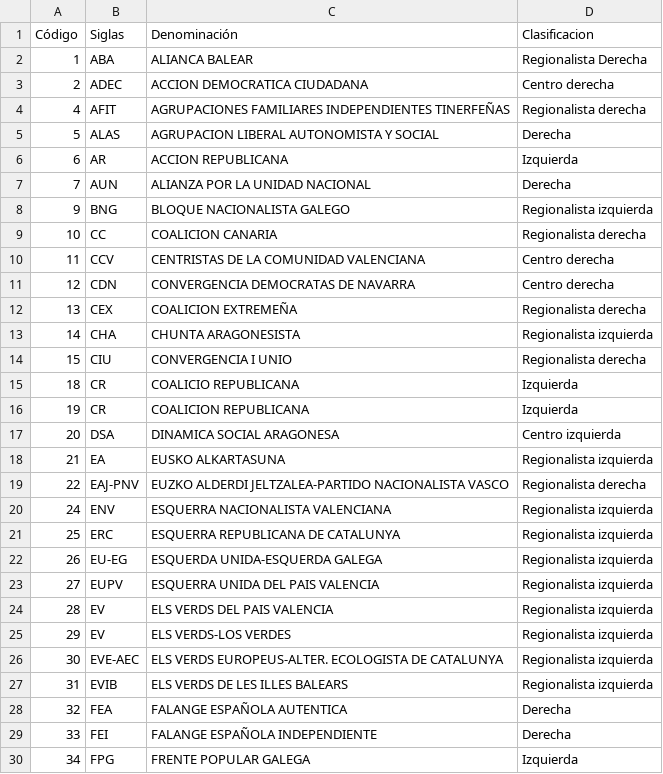
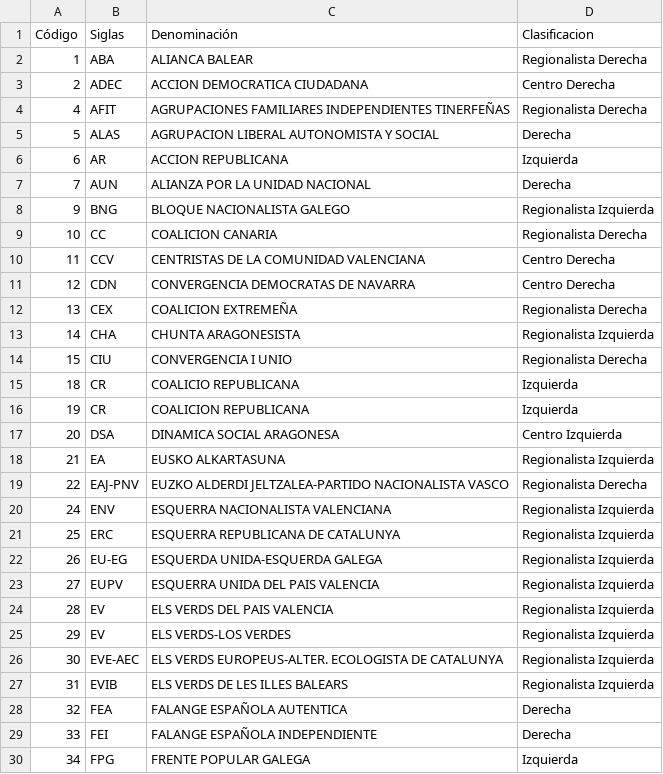
Before and after one commit to MiguelIbanezG/Prediccion-elecciones, a CSV file: partidos_clasificados.csv, drawn as a sheet; only a part is shown; the diff covers the shown part only.

```diff
--- a/partidos_clasificados.csv
+++ b/partidos_clasificados.csv
@@ -2,4 +2,4 @@ Código,Siglas,Denominación,Clasificacion
 1,ABA,ALIANCA BALEAR,Regionalista Derecha
-2,ADEC,ACCION DEMOCRATICA CIUDADANA,Centro derecha
-4,AFIT,AGRUPACIONES FAMILIARES INDEPENDIENTES TINERFEÑAS,Regionalista derecha
+2,ADEC,ACCION DEMOCRATICA CIUDADANA,Centro Derecha
+4,AFIT,AGRUPACIONES FAMILIARES INDEPENDIENTES TINERFEÑAS,Regionalista Derecha
 5,ALAS,AGRUPACION LIBERAL AUTONOMISTA Y SOCIAL,Derecha
@@ -7,22 +7,22 @@ Código,Siglas,Denominación,Clasificacion
 7,AUN,ALIANZA POR LA UNIDAD NACIONAL,Derecha
-9,BNG,BLOQUE NACIONALISTA GALEGO,Regionalista izquierda
-10,CC,COALICION CANARIA,Regionalista derecha
-11,CCV,CENTRISTAS DE LA COMUNIDAD VALENCIANA,Centro derecha
-12,CDN,CONVERGENCIA DEMOCRATAS DE NAVARRA,Centro derecha
-13,CEX,COALICION EXTREMEÑA,Regionalista derecha
-14,CHA,CHUNTA ARAGONESISTA,Regionalista izquierda
-15,CIU,CONVERGENCIA I UNIO,Regionalista derecha
+9,BNG,BLOQUE NACIONALISTA GALEGO,Regionalista Izquierda
+10,CC,COALICION CANARIA,Regionalista Derecha
+11,CCV,CENTRISTAS DE LA COMUNIDAD VALENCIANA,Centro Derecha
+12,CDN,CONVERGENCIA DEMOCRATAS DE NAVARRA,Centro Derecha
+13,CEX,COALICION EXTREMEÑA,Regionalista Derecha
+14,CHA,CHUNTA ARAGONESISTA,Regionalista Izquierda
+15,CIU,CONVERGENCIA I UNIO,Regionalista Derecha
 18,CR,COALICIO REPUBLICANA,Izquierda
 19,CR,COALICION REPUBLICANA,Izquierda
-20,DSA,DINAMICA SOCIAL ARAGONESA,Centro izquierda
-21,EA,EUSKO ALKARTASUNA,Regionalista izquierda
-22,EAJ-PNV,EUZKO ALDERDI JELTZALEA-PARTIDO NACIONALISTA VASCO,Regionalista derecha
-24,ENV,ESQUERRA NACIONALISTA VALENCIANA,Regionalista izquierda
-25,ERC,ESQUERRA REPUBLICANA DE CATALUNYA,Regionalista izquierda
-26,EU-EG,ESQUERDA UNIDA-ESQUERDA GALEGA,Regionalista izquierda
-27,EUPV,ESQUERRA UNIDA DEL PAIS VALENCIA,Regionalista izquierda
-28,EV,ELS VERDS DEL PAIS VALENCIA,Regionalista izquierda
-29,EV,ELS VERDS-LOS VERDES,Regionalista izquierda
-30,EVE-AEC,ELS VERDS EUROPEUS-ALTER. ECOLOGISTA DE CATALUNYA,Regionalista izquierda
-31,EVIB,ELS VERDS DE LES ILLES BALEARS,Regionalista izquierda
+20,DSA,DINAMICA SOCIAL ARAGONESA,Centro Izquierda
+21,EA,EUSKO ALKARTASUNA,Regionalista Izquierda
+22,EAJ-PNV,EUZKO ALDERDI JELTZALEA-PARTIDO NACIONALISTA VASCO,Regionalista Derecha
+24,ENV,ESQUERRA NACIONALISTA VALENCIANA,Regionalista Izquierda
+25,ERC,ESQUERRA REPUBLICANA DE CATALUNYA,Regionalista Izquierda
+26,EU-EG,ESQUERDA UNIDA-ESQUERDA GALEGA,Regionalista Izquierda
+27,EUPV,ESQUERRA UNIDA DEL PAIS VALENCIA,Regionalista Izquierda
+28,EV,ELS VERDS DEL PAIS VALENCIA,Regionalista Izquierda
+29,EV,ELS VERDS-LOS VERDES,Regionalista Izquierda
+30,EVE-AEC,ELS VERDS EUROPEUS-ALTER. ECOLOGISTA DE CATALUNYA,Regionalista Izquierda
+31,EVIB,ELS VERDS DE LES ILLES BALEARS,Regionalista Izquierda
 32,FEA,FALANGE ESPAÑOLA AUTENTICA,Derecha
```
Also changed, not shown: 46 edited cells elsewhere in this file, 14 other files.
